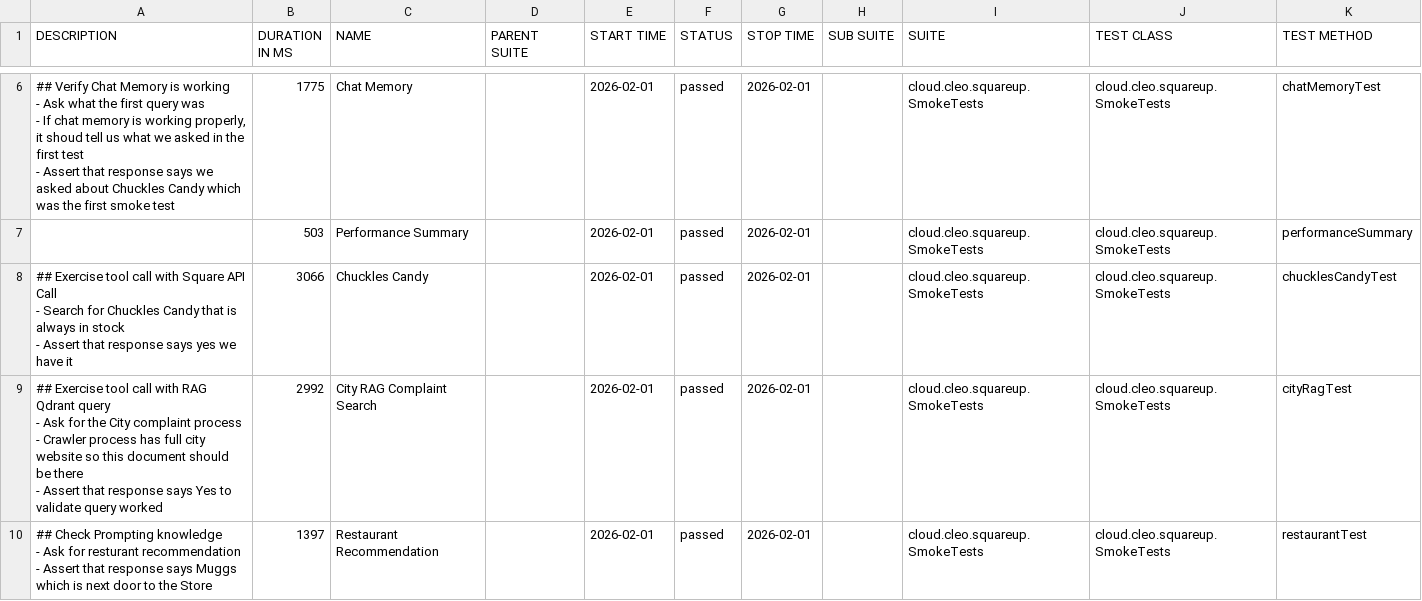
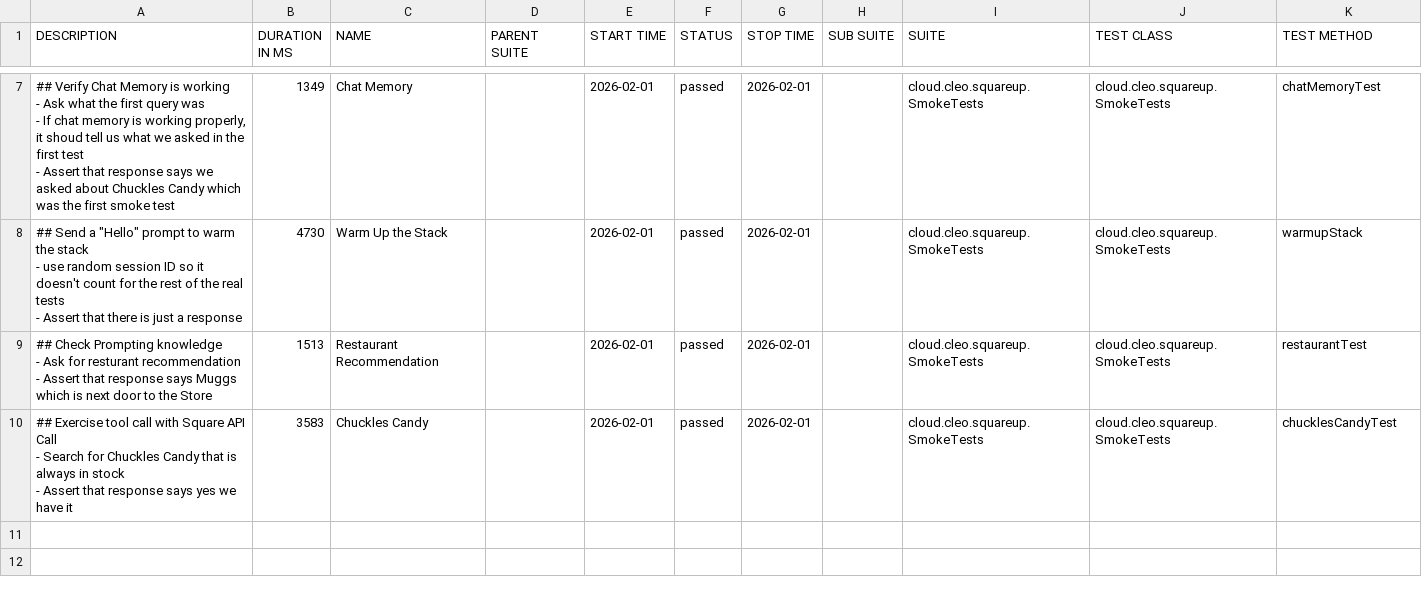
Before and after one commit to docwho2/java-squareup-spring-ai-ivr, a CSV file: us.amazon.nova-2-lite-v1_0/SmokeTests/data/suites.csv, drawn as a sheet; only a part is shown, gaps mark what is left out; the diff covers the shown part only.

```diff
--- a/us.amazon.nova-2-lite-v1_0/SmokeTests/data/suites.csv
+++ b/us.amazon.nova-2-lite-v1_0/SmokeTests/data/suites.csv
@@ -18,19 +20,17 @@
-"## Verify Chat Memory is working
-- Ask what the first query was
-  - If chat memory is working properly, it shoud tell us what we asked in the first test
-- Assert that response says we asked about Chuckles Candy which was the first smoke test
-","1775","Chat Memory","","2026-02-01","passed","2026-02-01","","cloud.cleo.squareup.SmokeTests","cloud.cleo.squareup.SmokeTests","chatMemoryTest"
-"","503","Performance Summary","","2026-02-01","passed","2026-02-01","","cloud.cleo.squareup.SmokeTests","cloud.cleo.squareup.SmokeTests","performanceSummary"
-"## Exercise tool call with Square API Call
-- Search for Chuckles Candy that is always in stock
-- Assert that response says yes we have it
-","3066","Chuckles Candy","","2026-02-01","passed","2026-02-01","","cloud.cleo.squareup.SmokeTests","cloud.cleo.squareup.SmokeTests","chucklesCandyTest"
-"## Exercise tool call with RAG Qdrant query
-- Ask for the City complaint process
-  - Crawler process has full city website so this document should be there
-- Assert that response says Yes to validate query worked
-","2992","City RAG Complaint Search","","2026-02-01","passed","2026-02-01","","cloud.cleo.squareup.SmokeTests","cloud.cleo.squareup.SmokeTests","cityRagTest"
-"## Check Prompting knowledge
-- Ask for resturant recommendation
-- Assert that response says Muggs which is next door to the Store
-","1397","Restaurant Recommendation","","2026-02-01","passed","2026-02-01","","cloud.cleo.squareup.SmokeTests","cloud.cleo.squareup.SmokeTests","restaurantTest"
+"## Verify Chat Memory is working
+- Ask what the first query was
+  - If chat memory is working properly, it shoud tell us what we asked in the first test
+- Assert that response says we asked about Chuckles Candy which was the first smoke test
+","1349","Chat Memory","","2026-02-01","passed","2026-02-01","","cloud.cleo.squareup.SmokeTests","cloud.cleo.squareup.SmokeTests","chatMemoryTest"
+"## Send a ""Hello"" prompt to warm the stack
+- use random session ID so it doesn't count for the rest of the real tests
+- Assert that there is just a response
+","4730","Warm Up the Stack","","2026-02-01","passed","2026-02-01","","cloud.cleo.squareup.SmokeTests","cloud.cleo.squareup.SmokeTests","warmupStack"
+"## Check Prompting knowledge
+- Ask for resturant recommendation
+- Assert that response says Muggs which is next door to the Store
+","1513","Restaurant Recommendation","","2026-02-01","passed","2026-02-01","","cloud.cleo.squareup.SmokeTests","cloud.cleo.squareup.SmokeTests","restaurantTest"
+"## Exercise tool call with Square API Call
+- Search for Chuckles Candy that is always in stock
+- Assert that response says yes we have it
+","3583","Chuckles Candy","","2026-02-01","passed","2026-02-01","","cloud.cleo.squareup.SmokeTests","cloud.cleo.squareup.SmokeTests","chucklesCandyTest"
```
Also changed, not shown: 2 added rows, 1 removed row and 6 edited cells elsewhere in this file, us.amazon.nova-2-lite-v1_0/SmokeTests/data/behaviors.csv, 40 other files.
